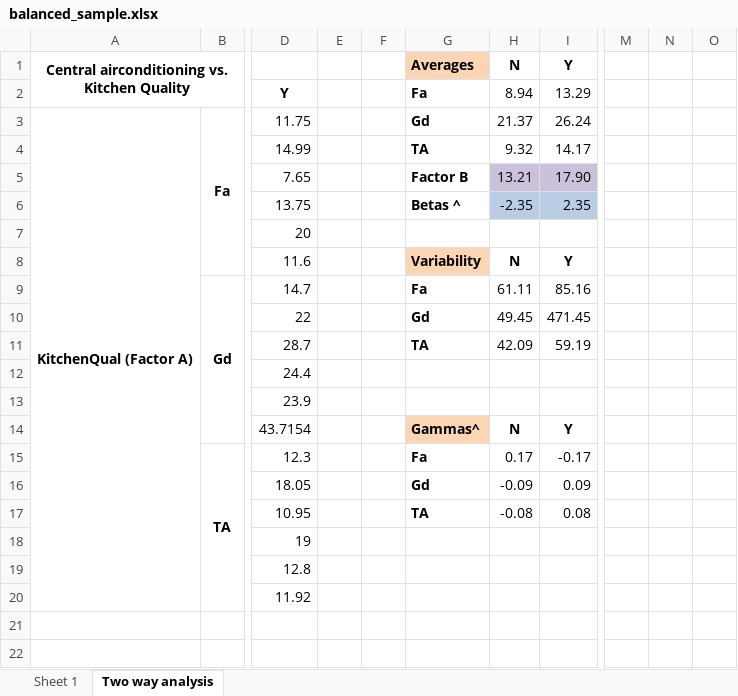
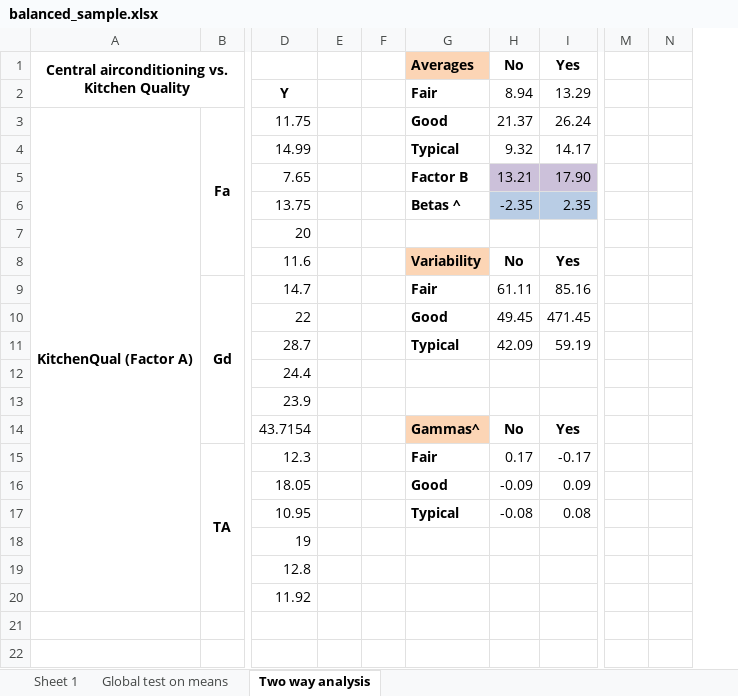
Before and after one commit to PolParraa/Regression_ANOVA_Project, an Excel workbook: problem_1/Problem 1 to delivery-20240322/balanced_sample.xlsx, sheet Two way analysis, drawn as a sheet; only a part is shown, gaps mark what is left out; values as stored, in another font and other column widths than the file's, no borders; charts and pictures and conditional formats not drawn; removed rows and columns are numbered as before the commit, all else as after; the diff covers the shown part only; the diff names each change by its address in the sheet, - before the commit and + after, or states it on an @@ line.

Commit message:
Fixed two-way analysis and added global test on means

```diff
--- a/problem_1/Problem 1 to delivery-20240322/balanced_sample.xlsx (sheet Two way analysis)
+++ b/problem_1/Problem 1 to delivery-20240322/balanced_sample.xlsx (sheet Two way analysis)
+sheet tab: Global test on means
-column E, empty
+column E, empty
-column M, empty
-column N, empty
-column O, empty
+column M, empty
+column N, empty
-H1: N
+H1: No
-I1: Y
+I1: Yes
-G2 (Averages): Fa
+G2 (Averages): Fair
-G3 (Averages): Gd
+G3 (Averages): Good
-G4 (Averages): TA
+G4 (Averages): Typical
-H8 (No): N
+H8 (No): No
-I8 (Yes): Y
+I8 (Yes): Yes
-G9 (Averages): Fa
+G9 (Averages): Fair
-G10 (Averages): Gd
+G10 (Averages): Good
-G11 (Averages): TA
+G11 (Averages): Typical
-H14 (No): N
+H14 (No): No
-I14 (Yes): Y
+I14 (Yes): Yes
-G15 (Averages): Fa
+G15 (Averages): Fair
-G16 (Averages): Gd
+G16 (Averages): Good
-G17 (Averages): TA
+G17 (Averages): Typical
```
Also changed, not shown: 6 added rows, 1 removed row and 5 edited cells elsewhere in this sheet, formulas that keep their value, charts or pictures.
